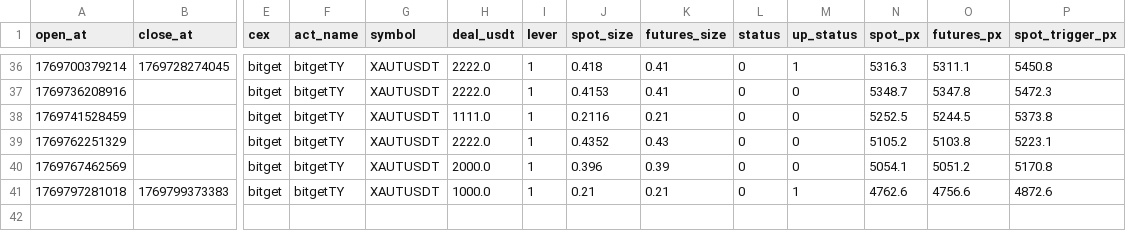
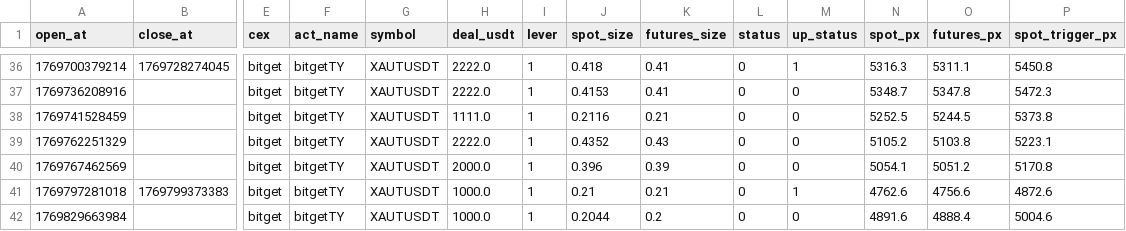
Before and after one commit to meme2046/data, a CSV file: bitget_sf_0.csv, drawn as a sheet; only a part is shown, gaps mark what is left out; rows hold the shown columns only; the diff names each change by its address in the sheet, - before the commit and + after, or states it on an @@ line.

Commit message:
auto-sync

```diff
--- a/bitget_sf_0.csv
+++ b/bitget_sf_0.csv
+row 42: 1769829663984 |  | bitget | bitgetTY | XAUTUSDT | 1000.0 | 1 | 0.2044 | 0.2 | 0 | 0 | 4891.6 | 4888.4 | 5004.6
```
